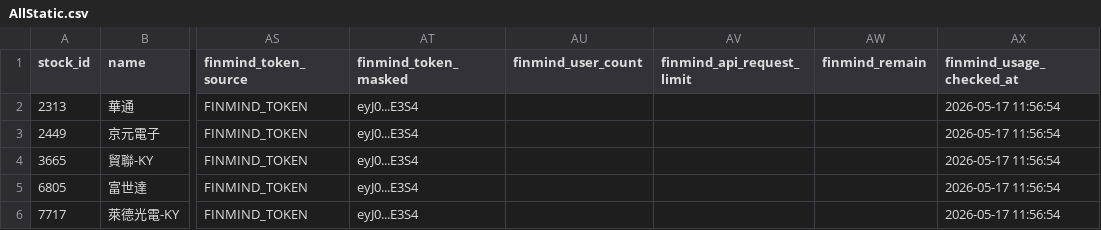
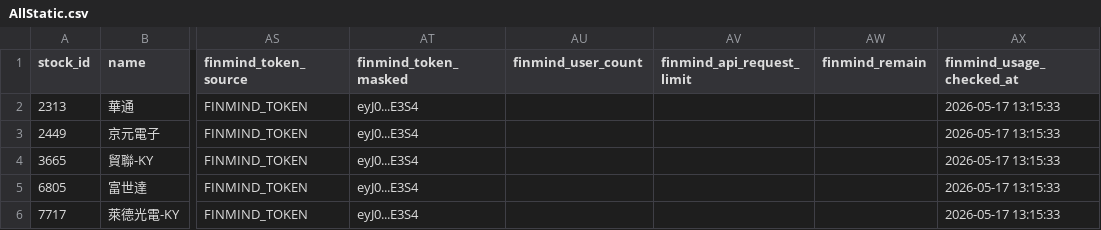
Before and after one commit to ONicole0101/Marks, a CSV file: AllStatic.csv, drawn as a sheet; only a part is shown, gaps mark what is left out; the diff names each change by its address in the sheet, - before the commit and + after, or states it on an @@ line.

```diff
--- a/AllStatic.csv
+++ b/AllStatic.csv
-AX2:AX6 (finmind_usage_checked_at): 2026-05-17 11:56:54
+AX2:AX6 (finmind_usage_checked_at): 2026-05-17 13:15:33
```
